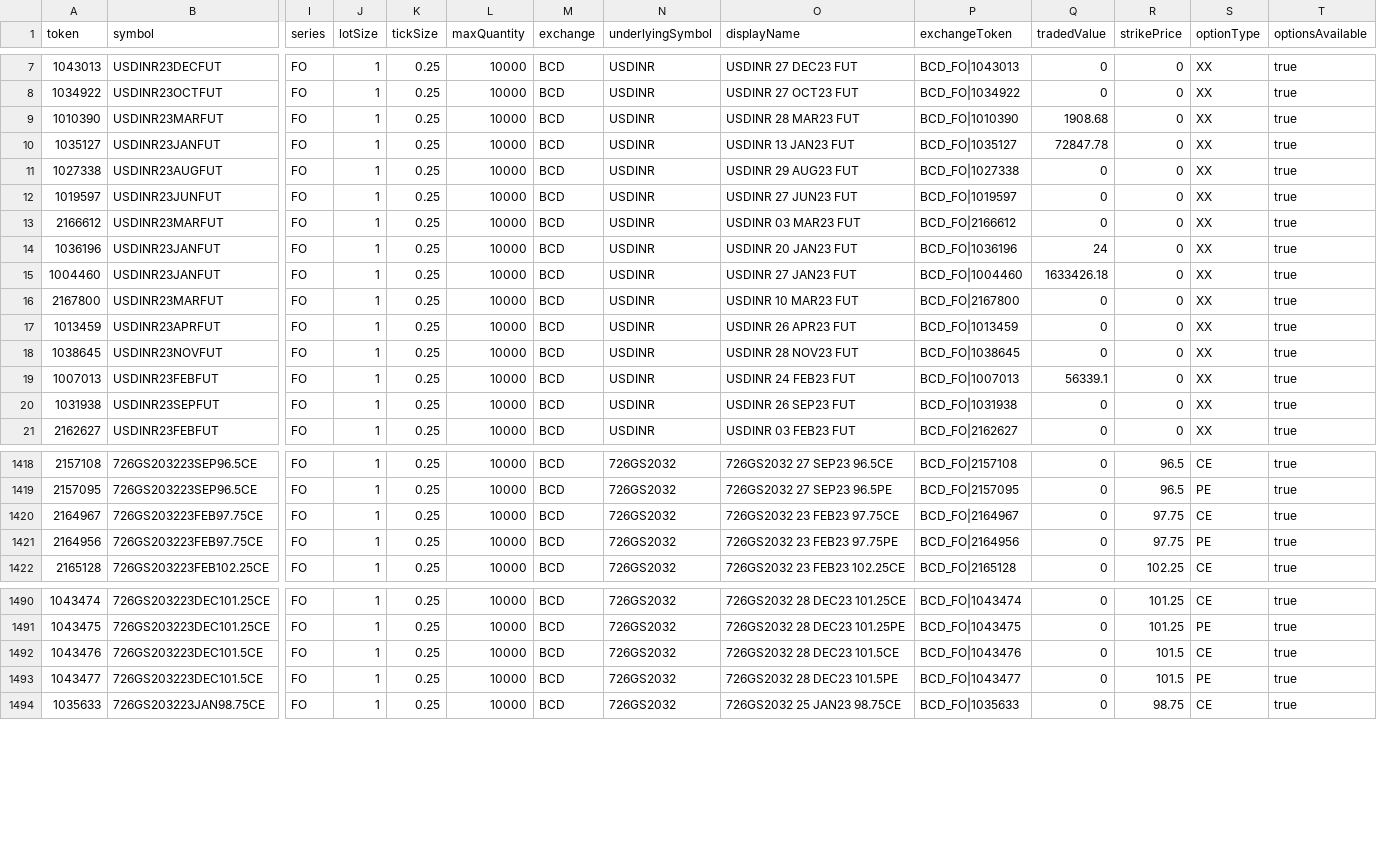
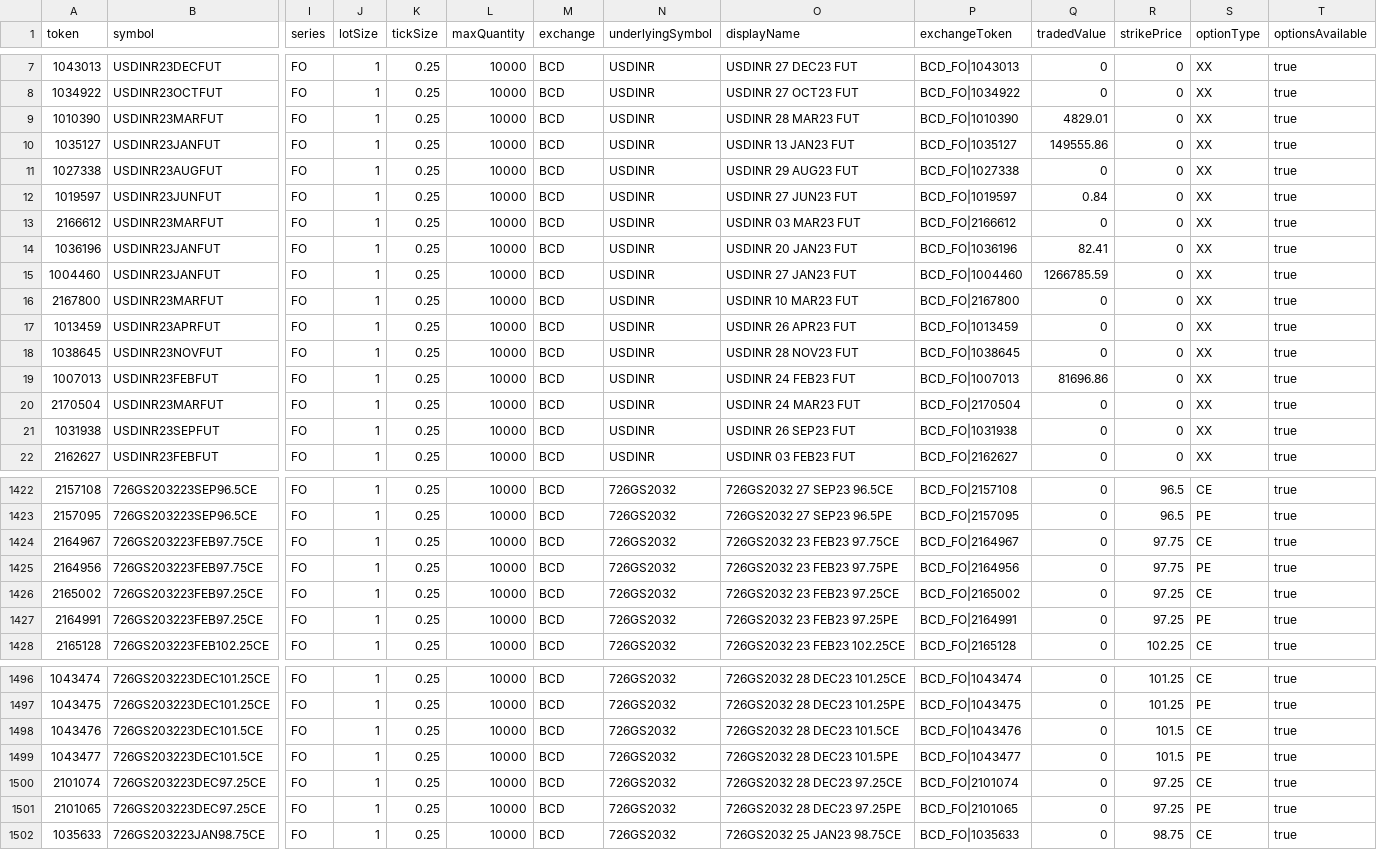
Before and after one commit to TechfaneTechnologies/upstox-master-contracts, a CSV file: csv/BCD.csv, drawn as a sheet; only a part is shown, gaps mark what is left out; rows hold the shown columns only; the diff covers the shown part only; the diff names each change by its address in the sheet, - before the commit and + after, or states it on an @@ line.

```diff
--- a/csv/BCD.csv
+++ b/csv/BCD.csv
-Q9 (tradedValue): 1908.68
+Q9 (tradedValue): 4829.01
-Q10 (tradedValue): 72847.78
+Q10 (tradedValue): 149555.86
-Q12 (tradedValue): 0
+Q12 (tradedValue): 0.84
-Q14 (tradedValue): 24
+Q14 (tradedValue): 82.41
-Q15 (tradedValue): 1633426.18
+Q15 (tradedValue): 1266785.59
-Q19 (tradedValue): 56339.1
+Q19 (tradedValue): 81696.86
+row 20: 2170504 | USDINR23MARFUT | FO | 1 | 0.25 | 10000 | BCD | USDINR | USDINR 24 MAR23 FUT | BCD_FO|2170504 | 0 | 0 | XX | true
+row 1426: 2165002 | 726GS203223FEB97.25CE | FO | 1 | 0.25 | 10000 | BCD | 726GS2032 | 726GS2032 23 FEB23 97.25CE | BCD_FO|2165002 | 0 | 97.25 | CE | true
+row 1427: 2164991 | 726GS203223FEB97.25CE | FO | 1 | 0.25 | 10000 | BCD | 726GS2032 | 726GS2032 23 FEB23 97.25PE | BCD_FO|2164991 | 0 | 97.25 | PE | true
+row 1500: 2101074 | 726GS203223DEC97.25CE | FO | 1 | 0.25 | 10000 | BCD | 726GS2032 | 726GS2032 28 DEC23 97.25CE | BCD_FO|2101074 | 0 | 97.25 | CE | true
+row 1501: 2101065 | 726GS203223DEC97.25CE | FO | 1 | 0.25 | 10000 | BCD | 726GS2032 | 726GS2032 28 DEC23 97.25PE | BCD_FO|2101065 | 0 | 97.25 | PE | true
```
Also changed, not shown: 3 added rows and 6 edited cells elsewhere in this file, csv/MCX.csv, 10 other files.
